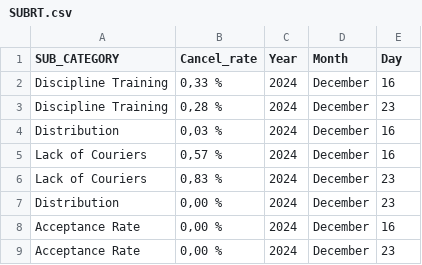
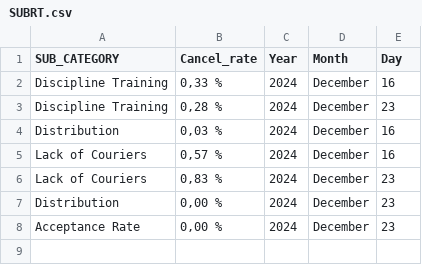
Before and after one commit to JorgeHernandezCruz/pm-rappi, a CSV file: SUBRT.csv, drawn as a sheet; the diff names each change by its address in the sheet, - before the commit and + after, or states it on an @@ line.

```diff
--- a/SUBRT.csv
+++ b/SUBRT.csv
-row 8: Acceptance Rate | 0,00 % | 2024 | December | 16
```
Also changed, not shown: 1 other file.
